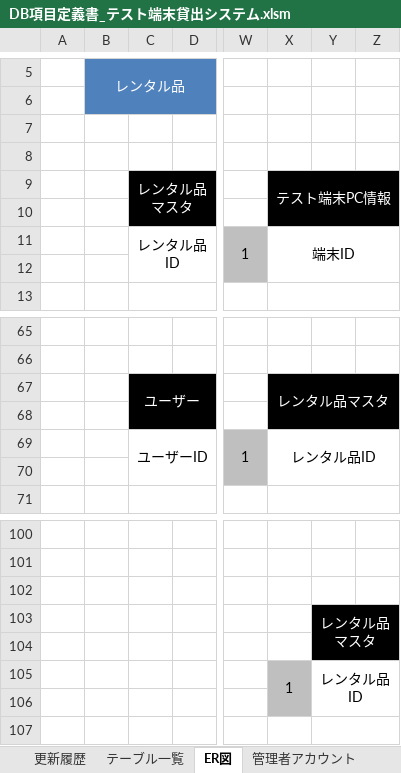
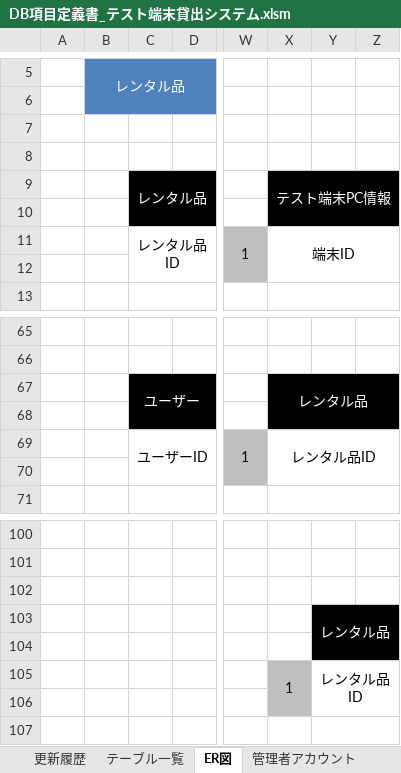
Before and after one commit to AsukaKobayashi-agex/test-terminal-rental-system, an Excel workbook: specification/database/DB項目定義書_テスト端末貸出システム.xlsm, sheet ER図, drawn as a sheet; only a part is shown, gaps mark what is left out; values as stored, in another font and other column widths than the file's, no borders; the diff names each change by its address in the sheet, - before the commit and + after, or states it on an @@ line.

Commit message:
修正

```diff
--- a/specification/database/DB項目定義書_テスト端末貸出システム.xlsm (sheet ER図)
+++ b/specification/database/DB項目定義書_テスト端末貸出システム.xlsm (sheet ER図)
-C9: レンタル品マスタ
+C9: レンタル品
-X67: レンタル品マスタ
+X67: レンタル品
-Y103: レンタル品マスタ
+Y103: レンタル品
```
